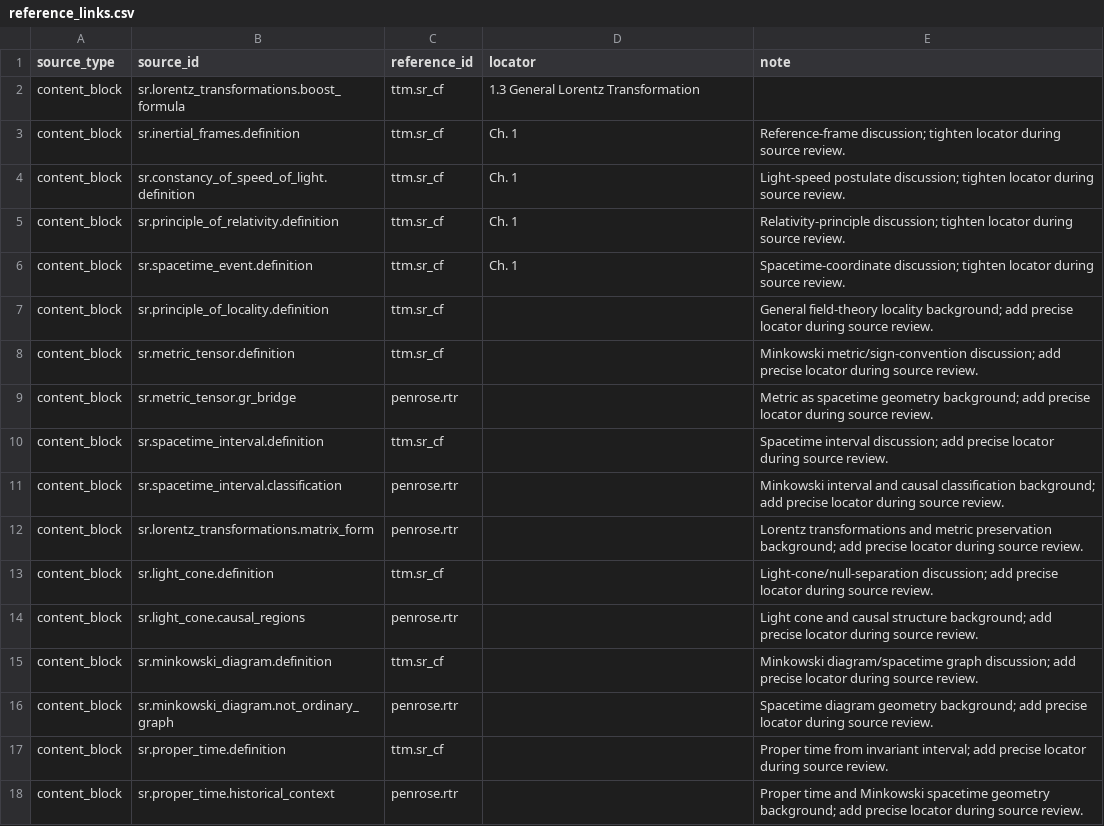
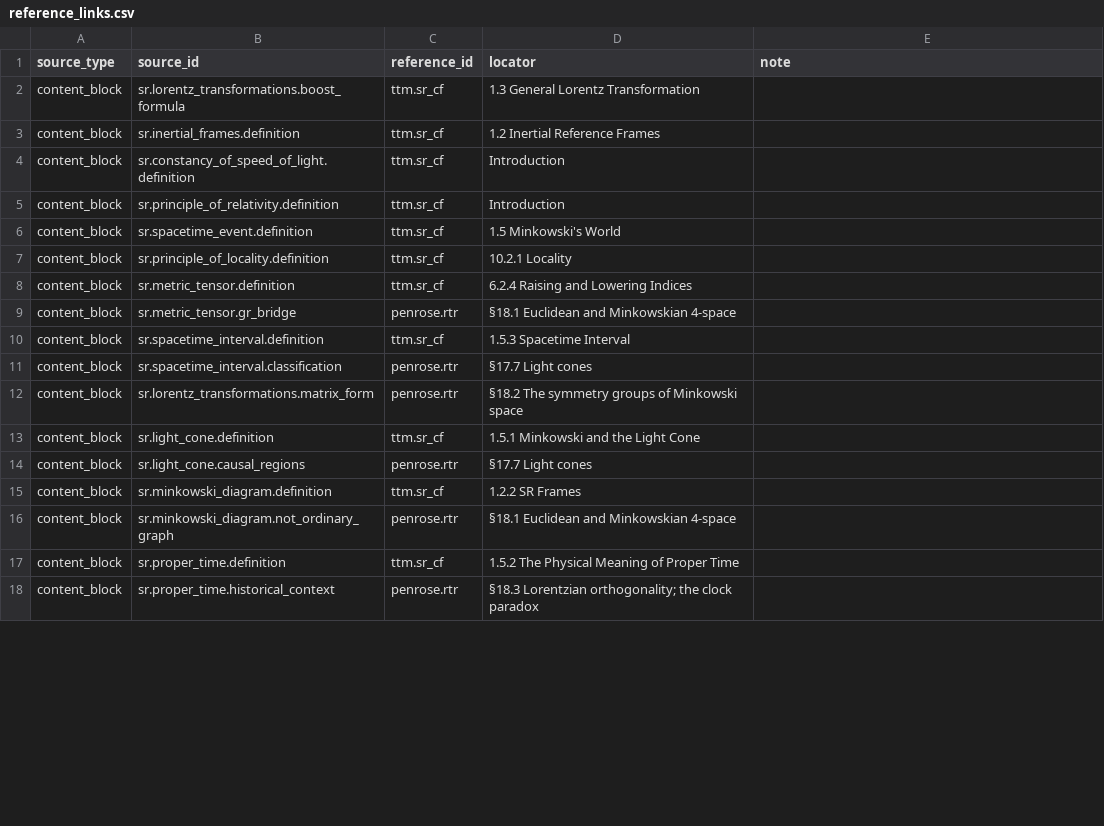
Before and after one commit to ipoole/sr-kg, a CSV file: data/reference_links.csv, drawn as a sheet; only a part is shown; the diff covers the shown part only.

Commit message:
Document concept edge-type review worklist
Add section-level TTM and TRR source locators

```diff
--- a/data/reference_links.csv
+++ b/data/reference_links.csv
@@ -2,17 +2,17 @@ source_type,source_id,reference_id,locator,note
 content_block,sr.lorentz_transformations.boost_formula,ttm.sr_cf,1.3 General Lorentz Transformation,
-content_block,sr.inertial_frames.definition,ttm.sr_cf,Ch. 1,Reference-frame discussion; tighten locator during source review.
-content_block,sr.constancy_of_speed_of_light.definition,ttm.sr_cf,Ch. 1,Light-speed postulate discussion; tighten locator during source review.
-content_block,sr.principle_of_relativity.definition,ttm.sr_cf,Ch. 1,Relativity-principle discussion; tighten locator during source review.
-content_block,sr.spacetime_event.definition,ttm.sr_cf,Ch. 1,Spacetime-coordinate discussion; tighten locator during source review.
-content_block,sr.principle_of_locality.definition,ttm.sr_cf,,General field-theory locality background; add precise locator during source review.
-content_block,sr.metric_tensor.definition,ttm.sr_cf,,Minkowski metric/sign-convention discussion; add precise locator during source review.
-content_block,sr.metric_tensor.gr_bridge,penrose.rtr,,Metric as spacetime geometry background; add precise locator during source review.
-content_block,sr.spacetime_interval.definition,ttm.sr_cf,,Spacetime interval discussion; add precise locator during source review.
-content_block,sr.spacetime_interval.classification,penrose.rtr,,Minkowski interval and causal classification background; add precise locator during source review.
-content_block,sr.lorentz_transformations.matrix_form,penrose.rtr,,Lorentz transformations and metric preservation background; add precise locator during source review.
-content_block,sr.light_cone.definition,ttm.sr_cf,,Light-cone/null-separation discussion; add precise locator during source review.
-content_block,sr.light_cone.causal_regions,penrose.rtr,,Light cone and causal structure background; add precise locator during source review.
-content_block,sr.minkowski_diagram.definition,ttm.sr_cf,,Minkowski diagram/spacetime graph discussion; add precise locator during source review.
-content_block,sr.minkowski_diagram.not_ordinary_graph,penrose.rtr,,Spacetime diagram geometry background; add precise locator during source review.
-content_block,sr.proper_time.definition,ttm.sr_cf,,Proper time from invariant interval; add precise locator during source review.
-content_block,sr.proper_time.historical_context,penrose.rtr,,Proper time and Minkowski spacetime geometry background; add precise locator during source review.
+content_block,sr.inertial_frames.definition,ttm.sr_cf,1.2 Inertial Reference Frames,
+content_block,sr.constancy_of_speed_of_light.definition,ttm.sr_cf,Introduction,
+content_block,sr.principle_of_relativity.definition,ttm.sr_cf,Introduction,
+content_block,sr.spacetime_event.definition,ttm.sr_cf,1.5 Minkowski's World,
+content_block,sr.principle_of_locality.definition,ttm.sr_cf,10.2.1 Locality,
+content_block,sr.metric_tensor.definition,ttm.sr_cf,6.2.4 Raising and Lowering Indices,
+content_block,sr.metric_tensor.gr_bridge,penrose.rtr,§18.1 Euclidean and Minkowskian 4-space,
+content_block,sr.spacetime_interval.definition,ttm.sr_cf,1.5.3 Spacetime Interval,
+content_block,sr.spacetime_interval.classification,penrose.rtr,§17.7 Light cones,
+content_block,sr.lorentz_transformations.matrix_form,penrose.rtr,§18.2 The symmetry groups of Minkowski space,
+content_block,sr.light_cone.definition,ttm.sr_cf,1.5.1 Minkowski and the Light Cone,
+content_block,sr.light_cone.causal_regions,penrose.rtr,§17.7 Light cones,
+content_block,sr.minkowski_diagram.definition,ttm.sr_cf,1.2.2 SR Frames,
+content_block,sr.minkowski_diagram.not_ordinary_graph,penrose.rtr,§18.1 Euclidean and Minkowskian 4-space,
+content_block,sr.proper_time.definition,ttm.sr_cf,1.5.2 The Physical Meaning of Proper Time,
+content_block,sr.proper_time.historical_context,penrose.rtr,§18.3 Lorentzian orthogonality; the clock paradox,
```
Also changed, not shown: 144 edited cells elsewhere in this file, 9 other files.
